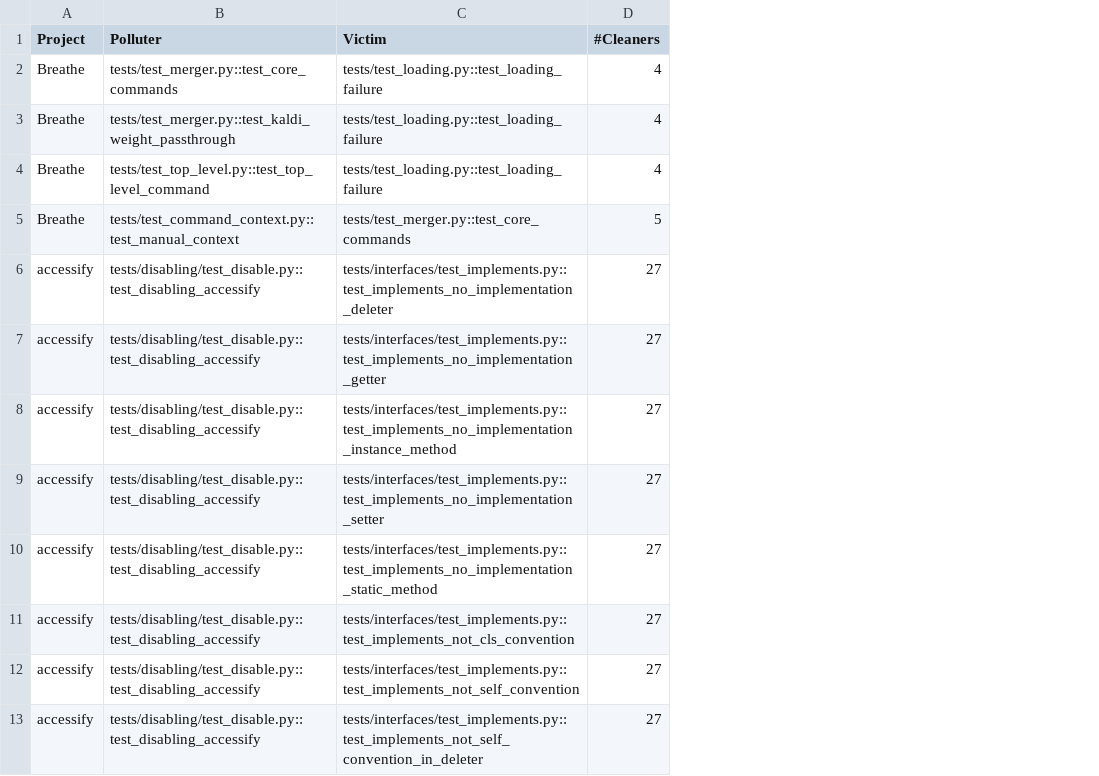
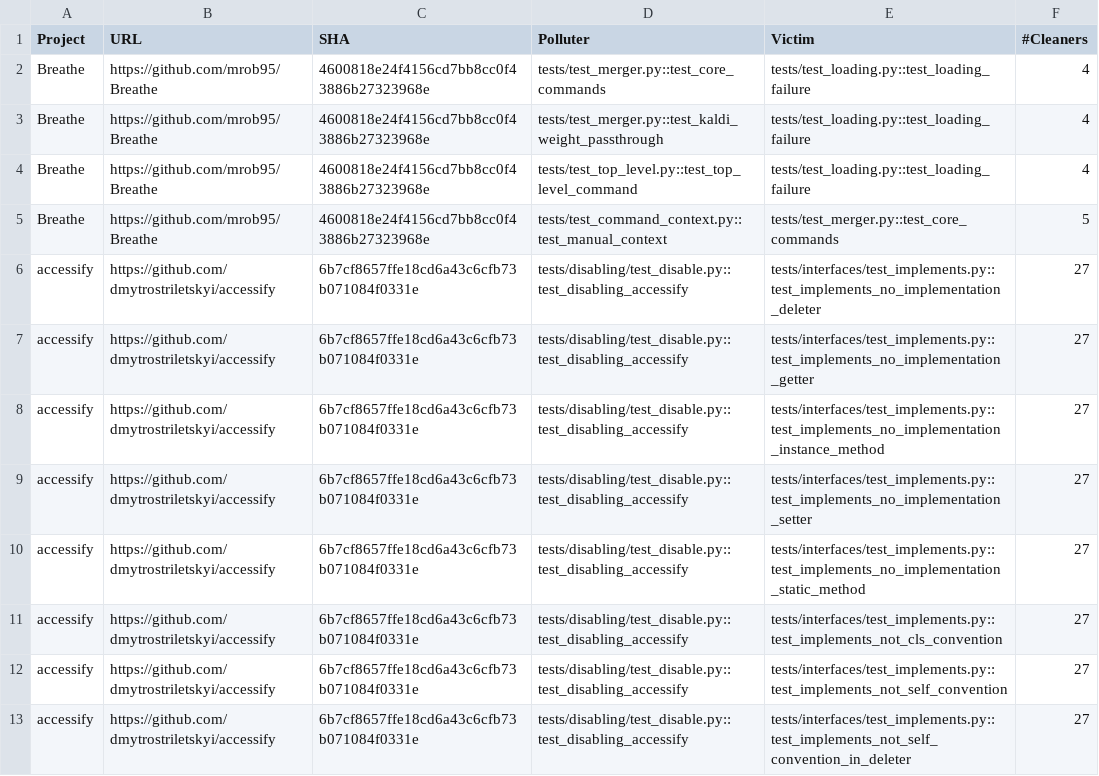
Before and after one commit to ailen-wrx/iFixFlakies_python, a CSV file: parsing_result/cleaner/cleaners_stat.csv, drawn as a sheet; only a part is shown; the diff names each change by its address in the sheet, - before the commit and + after, or states it on an @@ line.

Commit message:
update URL, SHA for cleaners

```diff
--- a/parsing_result/cleaner/cleaners_stat.csv
+++ b/parsing_result/cleaner/cleaners_stat.csv
+column B (URL), rows 2-13: https://github.com/mrob95/Breathe | https://github.com/mrob95/Breathe | https://github.com/mrob95/Breathe | https://github.com/mrob95/Breathe | https://github.com/dmytrostriletskyi/accessify | https://github.com/dmytrostriletskyi/accessify | https://github.com/dmytrostriletskyi/accessify | https://github.com/dmytrostriletskyi/accessify | https://github.com/dmytrostriletskyi/accessify | https://github.com/dmytrostriletskyi/accessify | https://github.com/dmytrostriletskyi/accessify | https://github.com/dmytrostriletskyi/accessify
+column C (SHA), rows 2-13: 4600818e24f4156cd7bb8cc0f43886b27323968e | 4600818e24f4156cd7bb8cc0f43886b27323968e | 4600818e24f4156cd7bb8cc0f43886b27323968e | 4600818e24f4156cd7bb8cc0f43886b27323968e | 6b7cf8657ffe18cd6a43c6cfb73b071084f0331e | 6b7cf8657ffe18cd6a43c6cfb73b071084f0331e | 6b7cf8657ffe18cd6a43c6cfb73b071084f0331e | 6b7cf8657ffe18cd6a43c6cfb73b071084f0331e | 6b7cf8657ffe18cd6a43c6cfb73b071084f0331e | 6b7cf8657ffe18cd6a43c6cfb73b071084f0331e | 6b7cf8657ffe18cd6a43c6cfb73b071084f0331e | 6b7cf8657ffe18cd6a43c6cfb73b071084f0331e
```
Also changed, not shown: 1 other file.
